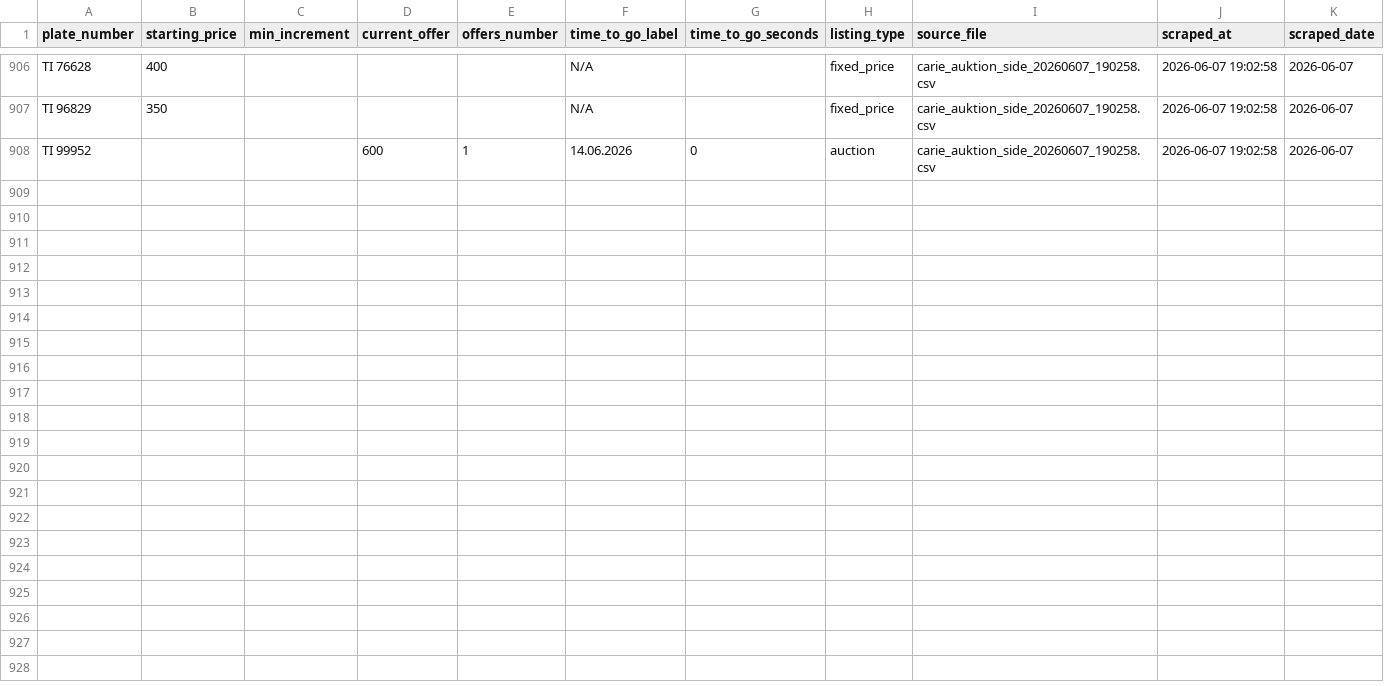
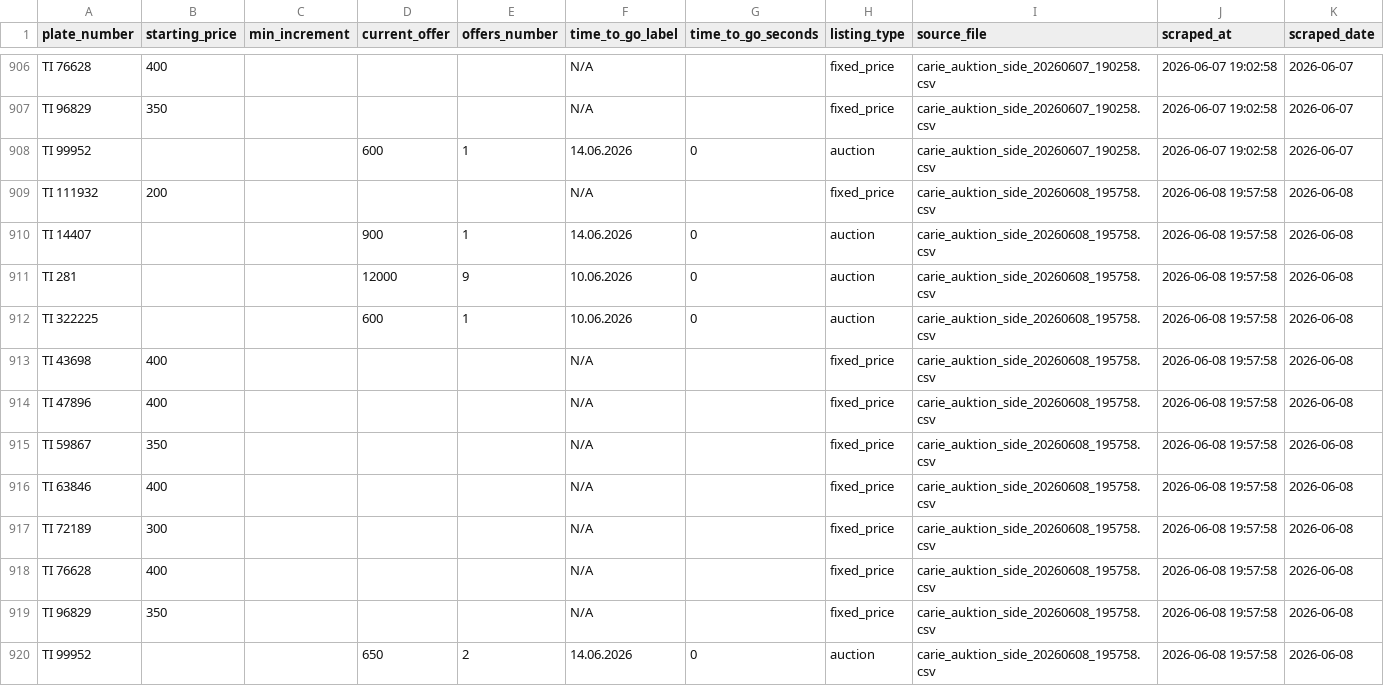
Before and after one commit to choppadebug/ticino-plates-auction-scraper, a CSV file: data/plates_merged.csv, drawn as a sheet; only a part is shown, gaps mark what is left out.

```diff
--- a/data/plates_merged.csv
+++ b/data/plates_merged.csv
@@ -908 +908,13 @@ TI 96829,350,,,,N/A,,fixed_price,carie_auktion_side_20260607_190258.csv,2026-06-
 TI 99952,,,600,1,14.06.2026,0,auction,carie_auktion_side_20260607_190258.csv,2026-06-07 19:02:58,2026-06-07
+TI 111932,200,,,,N/A,,fixed_price,carie_auktion_side_20260608_195758.csv,2026-06-08 19:57:58,2026-06-08
+TI 14407,,,900,1,14.06.2026,0,auction,carie_auktion_side_20260608_195758.csv,2026-06-08 19:57:58,2026-06-08
+TI 281,,,12000,9,10.06.2026,0,auction,carie_auktion_side_20260608_195758.csv,2026-06-08 19:57:58,2026-06-08
+TI 322225,,,600,1,10.06.2026,0,auction,carie_auktion_side_20260608_195758.csv,2026-06-08 19:57:58,2026-06-08
+TI 43698,400,,,,N/A,,fixed_price,carie_auktion_side_20260608_195758.csv,2026-06-08 19:57:58,2026-06-08
+TI 47896,400,,,,N/A,,fixed_price,carie_auktion_side_20260608_195758.csv,2026-06-08 19:57:58,2026-06-08
+TI 59867,350,,,,N/A,,fixed_price,carie_auktion_side_20260608_195758.csv,2026-06-08 19:57:58,2026-06-08
+TI 63846,400,,,,N/A,,fixed_price,carie_auktion_side_20260608_195758.csv,2026-06-08 19:57:58,2026-06-08
+TI 72189,300,,,,N/A,,fixed_price,carie_auktion_side_20260608_195758.csv,2026-06-08 19:57:58,2026-06-08
+TI 76628,400,,,,N/A,,fixed_price,carie_auktion_side_20260608_195758.csv,2026-06-08 19:57:58,2026-06-08
+TI 96829,350,,,,N/A,,fixed_price,carie_auktion_side_20260608_195758.csv,2026-06-08 19:57:58,2026-06-08
+TI 99952,,,650,2,14.06.2026,0,auction,carie_auktion_side_20260608_195758.csv,2026-06-08 19:57:58,2026-06-08
```
Also changed, not shown: 2 other files.
